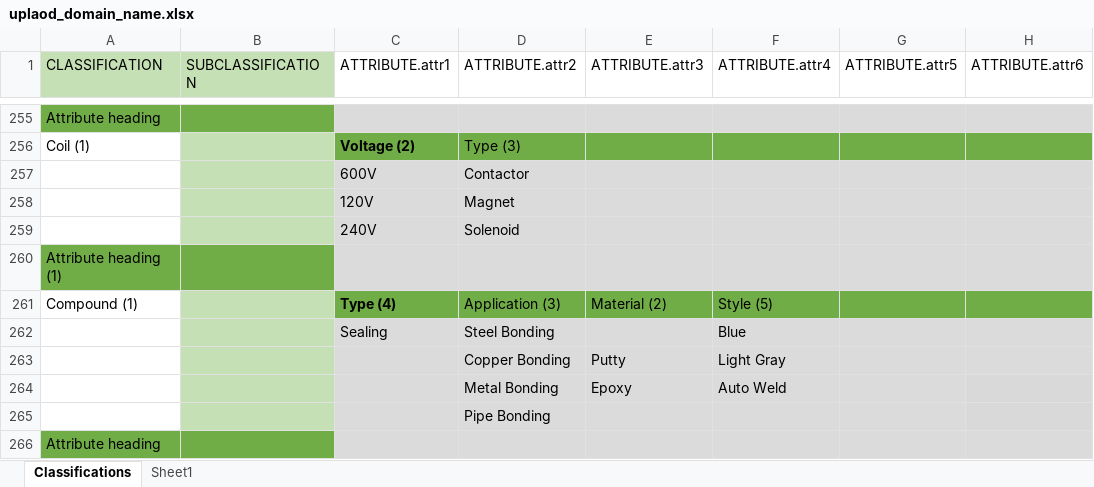
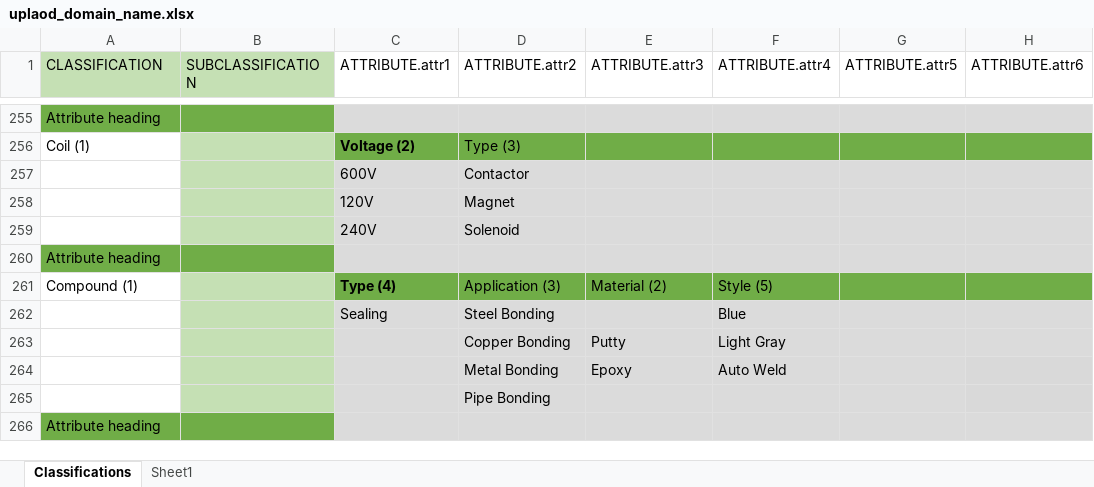
Before and after one commit to JingwenX/excel_to_json_nodejs, an Excel workbook: excel_file/uplaod_domain_name.xlsx, sheet Classifications, drawn as a sheet; only a part is shown, gaps mark what is left out; values as stored, in another font and other column widths than the file's, no borders; the diff names each change by its address in the sheet, - before the commit and + after, or states it on an @@ line.

```diff
--- a/excel_file/uplaod_domain_name.xlsx (sheet Classifications)
+++ b/excel_file/uplaod_domain_name.xlsx (sheet Classifications)
-A260 (CLASSIFICATION): Attribute heading (1)
+A260 (CLASSIFICATION): Attribute heading
```
Also changed, not shown: 8 other files.
